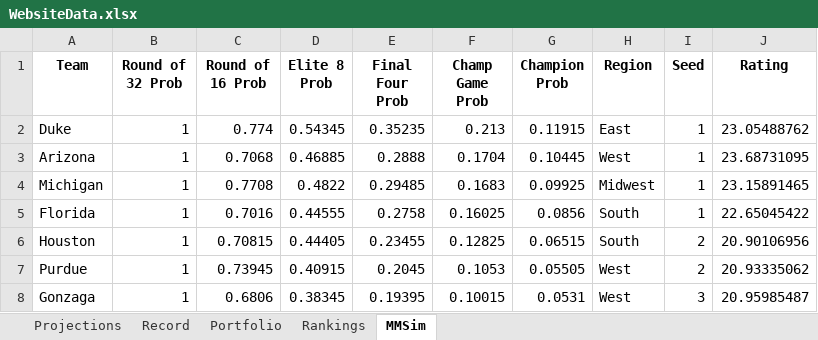
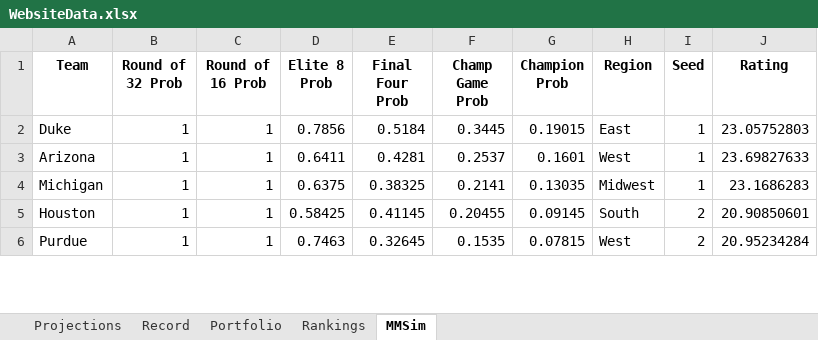
Before and after one commit to jackoo-06/jacks-cbb-site, an Excel workbook: WebsiteData.xlsx, sheet MMSim, drawn as a sheet; only a part is shown; values as stored, in another font and other column widths than the file's, no borders; removed rows and columns are numbered as before the commit, all else as after; the diff covers the shown part only; the diff names each change by its address in the sheet, - before the commit and + after, or states it on an @@ line.

Commit message:
Update data

```diff
--- a/WebsiteData.xlsx (sheet MMSim)
+++ b/WebsiteData.xlsx (sheet MMSim)
-C2 (Round of 16 Prob): 0.774
+C2 (Round of 16 Prob): 1
-D2 (Elite 8 Prob): 0.54345
+D2 (Elite 8 Prob): 0.7856
-E2 (Final Four Prob): 0.35235
+E2 (Final Four Prob): 0.5184
-F2 (Champ Game Prob): 0.213
+F2 (Champ Game Prob): 0.3445
-G2 (Champion Prob): 0.11915
+G2 (Champion Prob): 0.19015
-J2 (Rating): 23.05488762
+J2 (Rating): 23.05752803
-C3 (Round of 16 Prob): 0.7068
+C3 (Round of 16 Prob): 1
-D3 (Elite 8 Prob): 0.46885
+D3 (Elite 8 Prob): 0.6411
-E3 (Final Four Prob): 0.2888
+E3 (Final Four Prob): 0.4281
-F3 (Champ Game Prob): 0.1704
+F3 (Champ Game Prob): 0.2537
-G3 (Champion Prob): 0.10445
+G3 (Champion Prob): 0.1601
-J3 (Rating): 23.68731095
+J3 (Rating): 23.69827633
-C4 (Round of 16 Prob): 0.7708
+C4 (Round of 16 Prob): 1
-D4 (Elite 8 Prob): 0.4822
+D4 (Elite 8 Prob): 0.6375
-E4 (Final Four Prob): 0.29485
+E4 (Final Four Prob): 0.38325
-F4 (Champ Game Prob): 0.1683
+F4 (Champ Game Prob): 0.2141
-G4 (Champion Prob): 0.09925
+G4 (Champion Prob): 0.13035
-J4 (Rating): 23.15891465
+J4 (Rating): 23.1686283
-row 5: Florida | 1 | 0.7016 | 0.44555 | 0.2758 | 0.16025 | 0.0856 | South | 1 | 22.65045422
-C5 (Round of 16 Prob): 0.70815
+C5 (Round of 16 Prob): 1
-D5 (Elite 8 Prob): 0.44405
+D5 (Elite 8 Prob): 0.58425
-E5 (Final Four Prob): 0.23455
+E5 (Final Four Prob): 0.41145
-F5 (Champ Game Prob): 0.12825
+F5 (Champ Game Prob): 0.20455
-G5 (Champion Prob): 0.06515
+G5 (Champion Prob): 0.09145
-J5 (Rating): 20.90106956
+J5 (Rating): 20.90850601
-C6 (Round of 16 Prob): 0.73945
+C6 (Round of 16 Prob): 1
-D6 (Elite 8 Prob): 0.40915
+D6 (Elite 8 Prob): 0.7463
-E6 (Final Four Prob): 0.2045
+E6 (Final Four Prob): 0.32645
-F6 (Champ Game Prob): 0.1053
+F6 (Champ Game Prob): 0.1535
-G6 (Champion Prob): 0.05505
+G6 (Champion Prob): 0.07815
-J6 (Rating): 20.93335062
+J6 (Rating): 20.95234284
-row 8: Gonzaga | 1 | 0.6806 | 0.38345 | 0.19395 | 0.10015 | 0.0531 | West | 3 | 20.95985487
```
Also changed, not shown: 19 added rows, 17 removed rows and 80 edited cells elsewhere in this sheet, sheet Projections, 2 other files.
